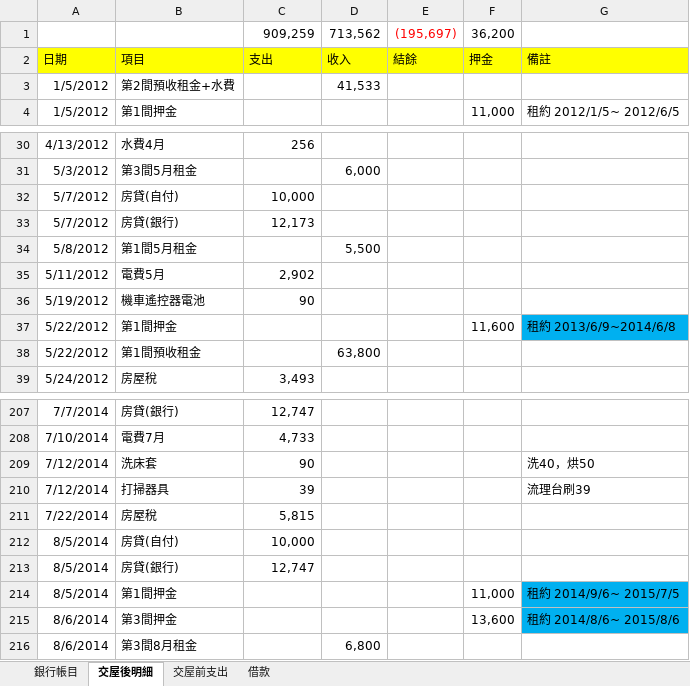
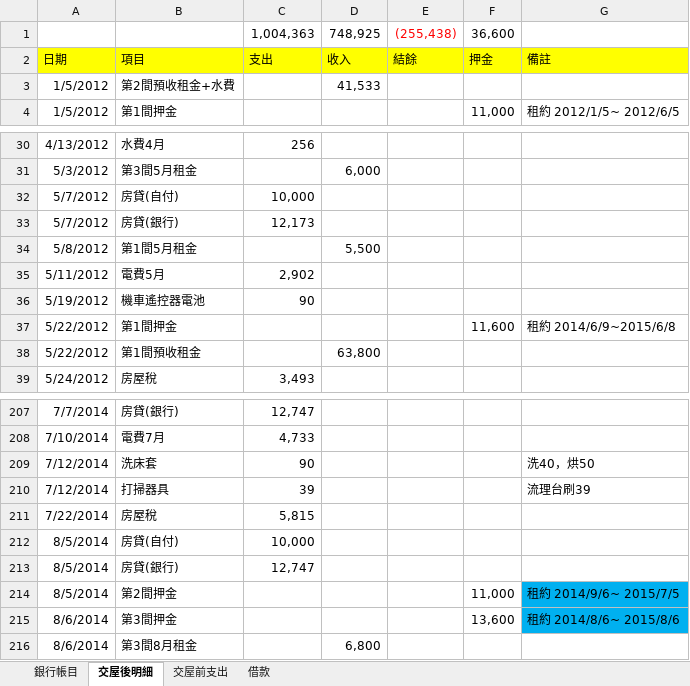
Before and after one commit to dada2cindy/tradeuse-dada2cindy, an Excel workbook: 交易紀錄/購屋款項.xlsx, sheet 交屋後明細, drawn as a sheet; only a part is shown, gaps mark what is left out; values as stored, in another font and other column widths than the file's, no borders; removed rows and columns are numbered as before the commit, all else as after; the diff covers the shown part only; the diff names each change by its address in the sheet, - before the commit and + after, or states it on an @@ line.

```diff
--- a/交易紀錄/購屋款項.xlsx (sheet 交屋後明細)
+++ b/交易紀錄/購屋款項.xlsx (sheet 交屋後明細)
-row 1:  |  | 909,259 | 713,562 | (195,697) | 36,200
+row 1:  |  | 1,004,363 | 748,925 | (255,438) | 36,600
-G37: 租約 2013/6/9~2014/6/8
+G37: 租約 2014/6/9~2015/6/8
-G37 fill: #00B0F0
+G37 fill: none
-B214: 第1間押金
+B214: 第2間押金
```
Also changed, not shown: 22 added rows and 6 edited cells elsewhere in this sheet, sheet 銀行帳目.
